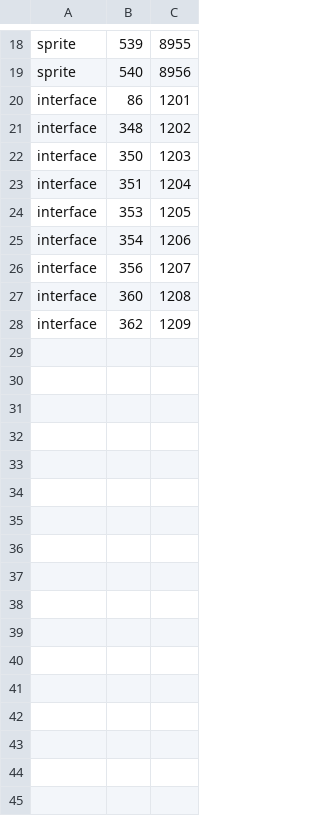
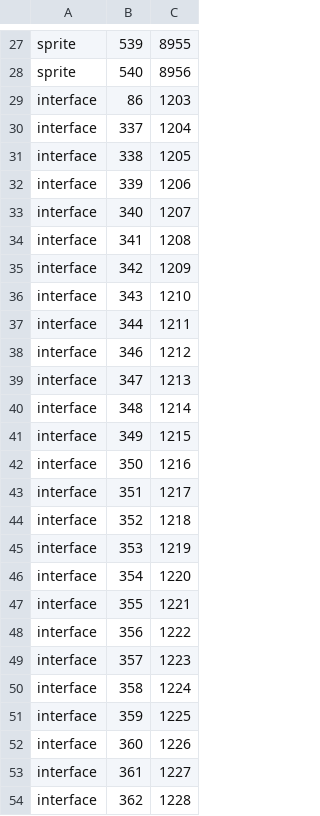
Before and after one commit to Meneerstink/game, a TSV file: docs/CLUE/MAP-UI-PREFLIGHT.tsv, drawn as a sheet; only a part is shown, gaps mark what is left out; the diff covers the shown part only.

```diff
--- a/docs/CLUE/MAP-UI-PREFLIGHT.tsv
+++ b/docs/CLUE/MAP-UI-PREFLIGHT.tsv
@@ -19,10 +28,27 @@ sprite	539	8955
 sprite	540	8956
-interface	86	1201
-interface	348	1202
-interface	350	1203
-interface	351	1204
-interface	353	1205
-interface	354	1206
-interface	356	1207
-interface	360	1208
-interface	362	1209
+interface	86	1203
+interface	337	1204
+interface	338	1205
+interface	339	1206
+interface	340	1207
+interface	341	1208
+interface	342	1209
+interface	343	1210
+interface	344	1211
+interface	346	1212
+interface	347	1213
+interface	348	1214
+interface	349	1215
+interface	350	1216
+interface	351	1217
+interface	352	1218
+interface	353	1219
+interface	354	1220
+interface	355	1221
+interface	356	1222
+interface	357	1223
+interface	358	1224
+interface	359	1225
+interface	360	1226
+interface	361	1227
+interface	362	1228
```
Also changed, not shown: 12 added rows, 3 removed rows and 14 edited cells elsewhere in this file, 25 other files.
